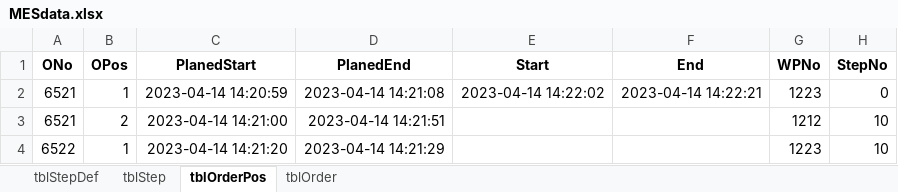
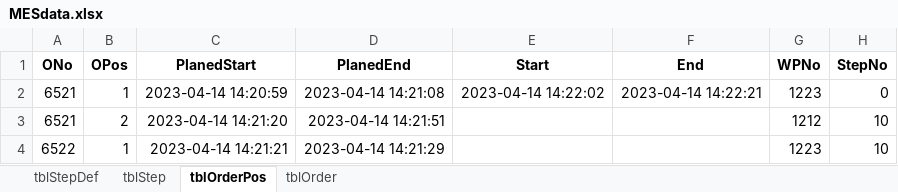
Before and after one commit to lorenzo-ragazzini/DT-control, an Excel workbook: MESdata.xlsx, sheet tblOrderPos, drawn as a sheet; only a part is shown; values as stored, in another font and other column widths than the file's, no borders; the diff names each change by its address in the sheet, - before the commit and + after, or states it on an @@ line.

```diff
--- a/MESdata.xlsx (sheet tblOrderPos)
+++ b/MESdata.xlsx (sheet tblOrderPos)
-C3 (PlanedStart): 2023-04-14 14:21:00
+C3 (PlanedStart): 2023-04-14 14:21:20
-C4 (PlanedStart): 2023-04-14 14:21:20
+C4 (PlanedStart): 2023-04-14 14:21:21
```
Also changed, not shown: 6 other files.
